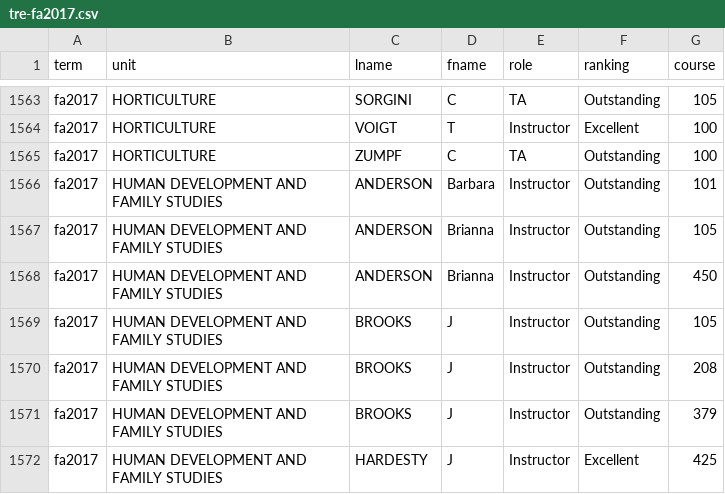
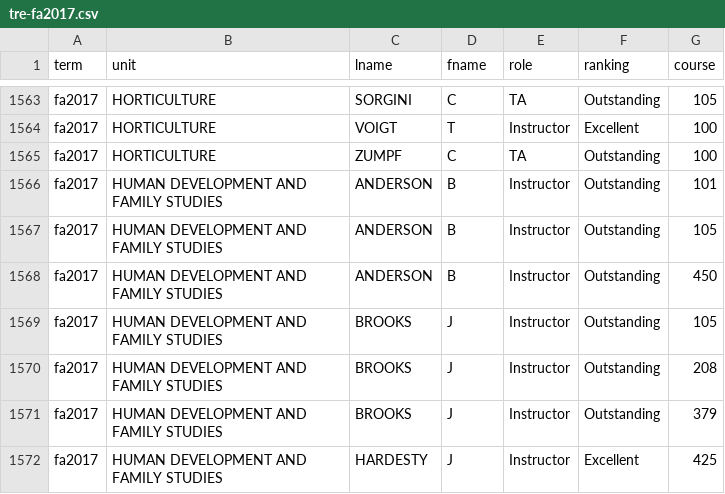
Before and after one commit to wadefagen/datasets, a CSV file: teachers-ranked-as-excellent/csv/tre-fa2017.csv, drawn as a sheet; only a part is shown, gaps mark what is left out.

```diff
--- a/teachers-ranked-as-excellent/csv/tre-fa2017.csv
+++ b/teachers-ranked-as-excellent/csv/tre-fa2017.csv
@@ -1565,5 +1565,5 @@ fa2017,"HORTICULTURE",VOIGT,T,Instructor,Excellent,100
 fa2017,"HORTICULTURE",ZUMPF,C,TA,Outstanding,100
-fa2017,"HUMAN DEVELOPMENT AND FAMILY STUDIES",ANDERSON,Barbara,Instructor,Outstanding,101
-fa2017,"HUMAN DEVELOPMENT AND FAMILY STUDIES",ANDERSON,Brianna,Instructor,Outstanding,105
-fa2017,"HUMAN DEVELOPMENT AND FAMILY STUDIES",ANDERSON,Brianna,Instructor,Outstanding,450
+fa2017,"HUMAN DEVELOPMENT AND FAMILY STUDIES",ANDERSON,B,Instructor,Outstanding,101
+fa2017,"HUMAN DEVELOPMENT AND FAMILY STUDIES",ANDERSON,B,Instructor,Outstanding,105
+fa2017,"HUMAN DEVELOPMENT AND FAMILY STUDIES",ANDERSON,B,Instructor,Outstanding,450
 fa2017,"HUMAN DEVELOPMENT AND FAMILY STUDIES",BROOKS,J,Instructor,Outstanding,105
```
Also changed, not shown: teachers-ranked-as-excellent/csv/tre-fa2008.csv, teachers-ranked-as-excellent/csv/tre-sp2003.csv, 20 other files.
